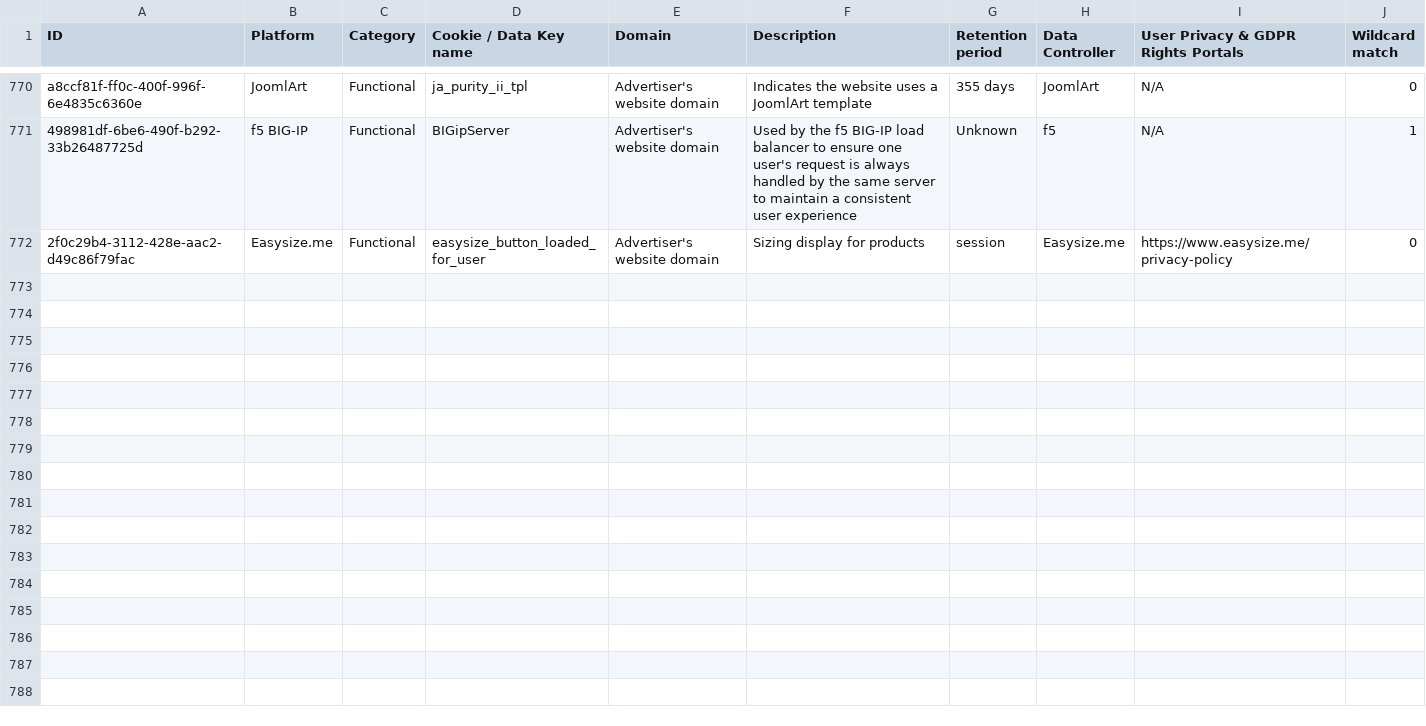
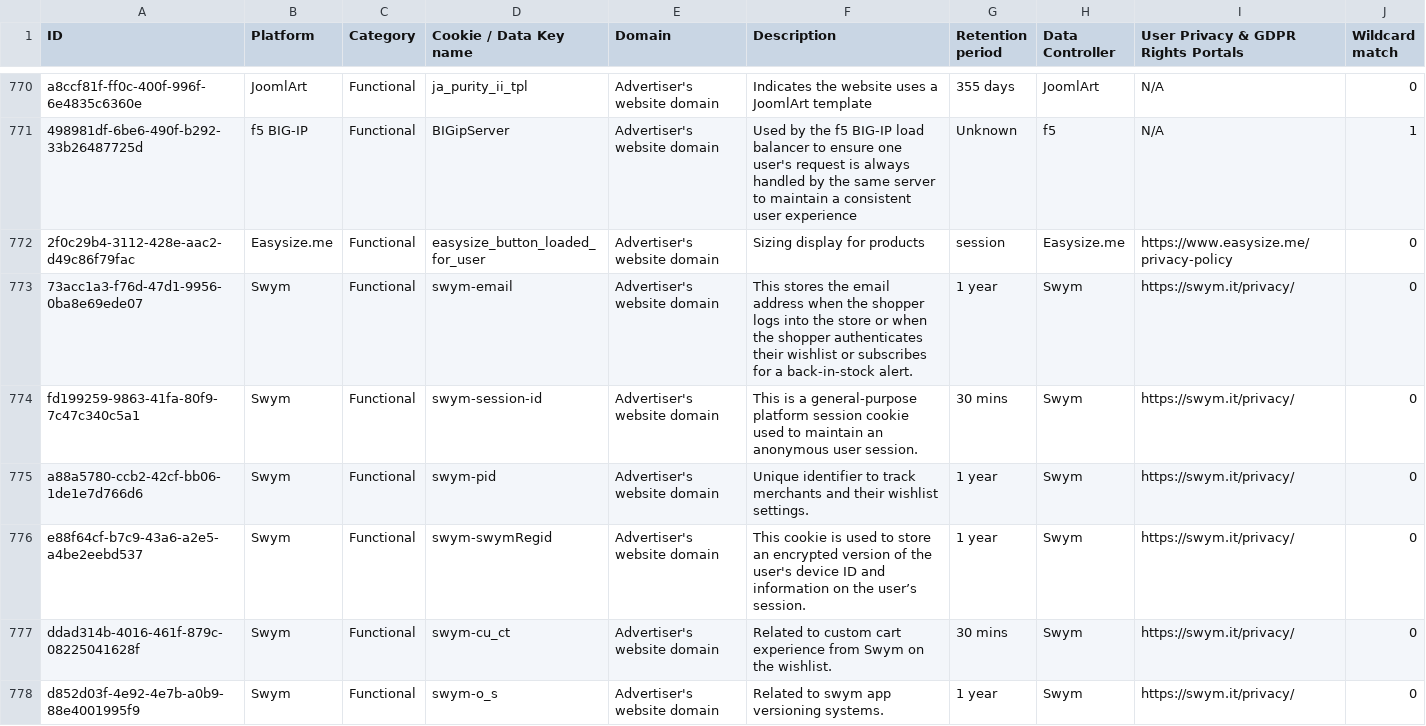
Before and after one commit to jkwakman/Open-Cookie-Database, a CSV file: open-cookie-database.csv, drawn as a sheet; only a part is shown, gaps mark what is left out; the diff covers the shown part only; the diff names each change by its address in the sheet, - before the commit and + after, or states it on an @@ line.

Commit message:
Addes Swym cookies

```diff
--- a/open-cookie-database.csv
+++ b/open-cookie-database.csv
+row 773: 73acc1a3-f76d-47d1-9956-0ba8e69ede07 | Swym | Functional | swym-email | Advertiser's website domain | This stores the email address when the shopper logs into the store or when the shopper authenticates their wishlist or subscribes for a back-in-stock alert. | 1 year | Swym | https://swym.it/privacy/ | 0
+row 774: fd199259-9863-41fa-80f9-7c47c340c5a1 | Swym | Functional | swym-session-id | Advertiser's website domain | This is a general-purpose platform session cookie used to maintain an anonymous user session. | 30 mins | Swym | https://swym.it/privacy/ | 0
+row 775: a88a5780-ccb2-42cf-bb06-1de1e7d766d6 | Swym | Functional | swym-pid | Advertiser's website domain | Unique identifier to track merchants and their wishlist settings. | 1 year | Swym | https://swym.it/privacy/ | 0
+row 776: e88f64cf-b7c9-43a6-a2e5-a4be2eebd537 | Swym | Functional | swym-swymRegid | Advertiser's website domain | This cookie is used to store an encrypted version of the user's device ID and information on the user’s session. | 1 year | Swym | https://swym.it/privacy/ | 0
+row 777: ddad314b-4016-461f-879c-08225041628f | Swym | Functional | swym-cu_ct | Advertiser's website domain | Related to custom cart experience from Swym on the wishlist. | 30 mins | Swym | https://swym.it/privacy/ | 0
+row 778: d852d03f-4e92-4e7b-a0b9-88e4001995f9 | Swym | Functional | swym-o_s | Advertiser's website domain | Related to swym app versioning systems. | 1 year | Swym | https://swym.it/privacy/ | 0
```
Also changed, not shown: 6 added rows elsewhere in this file.
